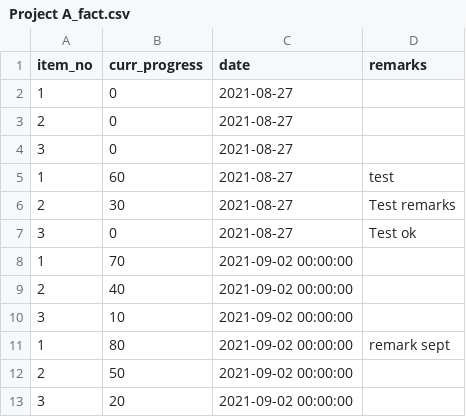
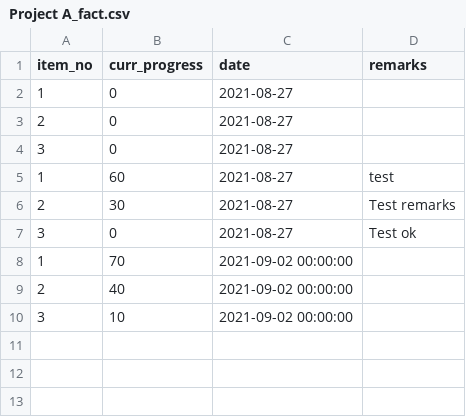
Before and after one commit to nurakmal920207/dtsf_project_dashboard, a CSV file: Project A_fact.csv, drawn as a sheet.

```diff
--- a/Project A_fact.csv
+++ b/Project A_fact.csv
@@ -10,4 +10 @@ item_no,curr_progress,date,remarks
 3,10,2021-09-02 00:00:00,
-1,80,2021-09-02 00:00:00,remark sept
-2,50,2021-09-02 00:00:00,
-3,20,2021-09-02 00:00:00,
```
Also changed, not shown: 5 other files.
